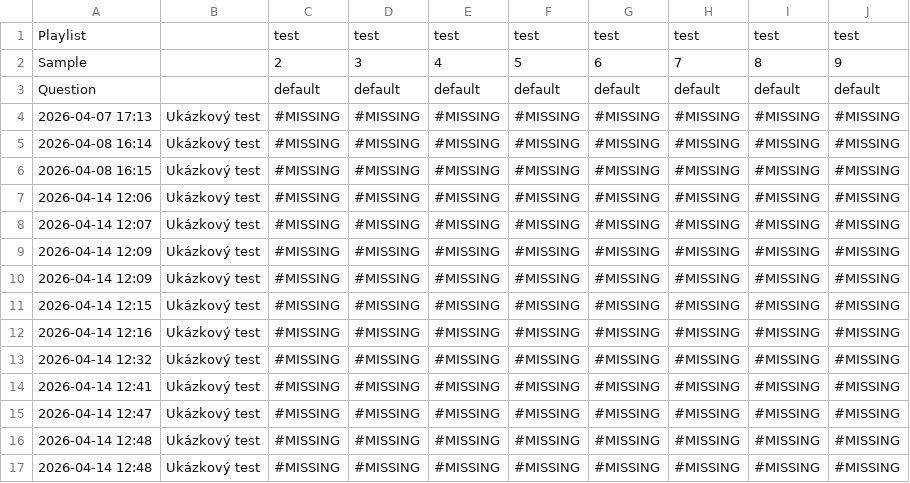
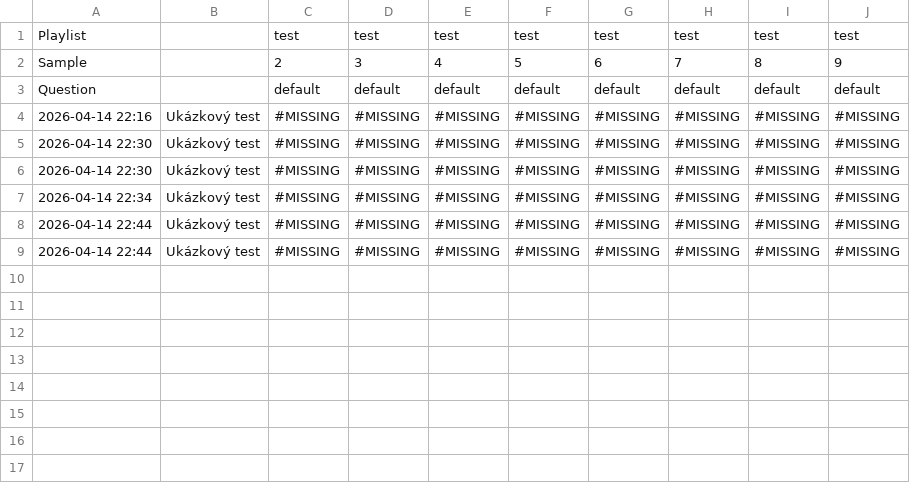
Before and after one commit to trinkond/audiotest, a CSV file: results.csv, drawn as a sheet.

```diff
--- a/results.csv
+++ b/results.csv
@@ -3,15 +3,7 @@ Sample,,2,3,4,5,6,7,8,9
 Question,,default,default,default,default,default,default,default,default
-2026-04-07 17:13,Ukázkový test,#MISSING,#MISSING,#MISSING,#MISSING,#MISSING,#MISSING,#MISSING,#MISSING
-2026-04-08 16:14,Ukázkový test,#MISSING,#MISSING,#MISSING,#MISSING,#MISSING,#MISSING,#MISSING,#MISSING
-2026-04-08 16:15,Ukázkový test,#MISSING,#MISSING,#MISSING,#MISSING,#MISSING,#MISSING,#MISSING,#MISSING
-2026-04-14 12:06,Ukázkový test,#MISSING,#MISSING,#MISSING,#MISSING,#MISSING,#MISSING,#MISSING,#MISSING
-2026-04-14 12:07,Ukázkový test,#MISSING,#MISSING,#MISSING,#MISSING,#MISSING,#MISSING,#MISSING,#MISSING
-2026-04-14 12:09,Ukázkový test,#MISSING,#MISSING,#MISSING,#MISSING,#MISSING,#MISSING,#MISSING,#MISSING
-2026-04-14 12:09,Ukázkový test,#MISSING,#MISSING,#MISSING,#MISSING,#MISSING,#MISSING,#MISSING,#MISSING
-2026-04-14 12:15,Ukázkový test,#MISSING,#MISSING,#MISSING,#MISSING,#MISSING,#MISSING,#MISSING,#MISSING
-2026-04-14 12:16,Ukázkový test,#MISSING,#MISSING,#MISSING,#MISSING,#MISSING,#MISSING,#MISSING,#MISSING
-2026-04-14 12:32,Ukázkový test,#MISSING,#MISSING,#MISSING,#MISSING,#MISSING,#MISSING,#MISSING,#MISSING
-2026-04-14 12:41,Ukázkový test,#MISSING,#MISSING,#MISSING,#MISSING,#MISSING,#MISSING,#MISSING,#MISSING
-2026-04-14 12:47,Ukázkový test,#MISSING,#MISSING,#MISSING,#MISSING,#MISSING,#MISSING,#MISSING,#MISSING
-2026-04-14 12:48,Ukázkový test,#MISSING,#MISSING,#MISSING,#MISSING,#MISSING,#MISSING,#MISSING,#MISSING
-2026-04-14 12:48,Ukázkový test,#MISSING,#MISSING,#MISSING,#MISSING,#MISSING,#MISSING,#MISSING,#MISSING
+2026-04-14 22:16,Ukázkový test,#MISSING,#MISSING,#MISSING,#MISSING,#MISSING,#MISSING,#MISSING,#MISSING
+2026-04-14 22:30,Ukázkový test,#MISSING,#MISSING,#MISSING,#MISSING,#MISSING,#MISSING,#MISSING,#MISSING
+2026-04-14 22:30,Ukázkový test,#MISSING,#MISSING,#MISSING,#MISSING,#MISSING,#MISSING,#MISSING,#MISSING
+2026-04-14 22:34,Ukázkový test,#MISSING,#MISSING,#MISSING,#MISSING,#MISSING,#MISSING,#MISSING,#MISSING
+2026-04-14 22:44,Ukázkový test,#MISSING,#MISSING,#MISSING,#MISSING,#MISSING,#MISSING,#MISSING,#MISSING
+2026-04-14 22:44,Ukázkový test,#MISSING,#MISSING,#MISSING,#MISSING,#MISSING,#MISSING,#MISSING,#MISSING
```
Also changed, not shown: 5 other files.
